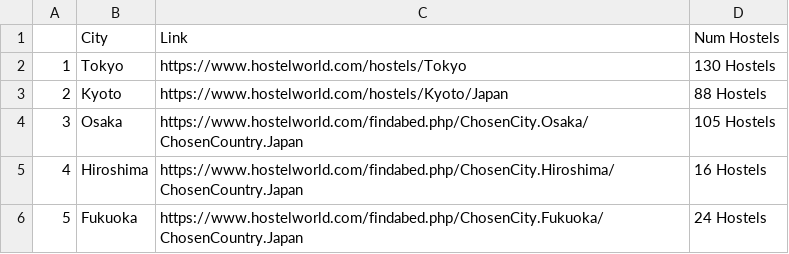
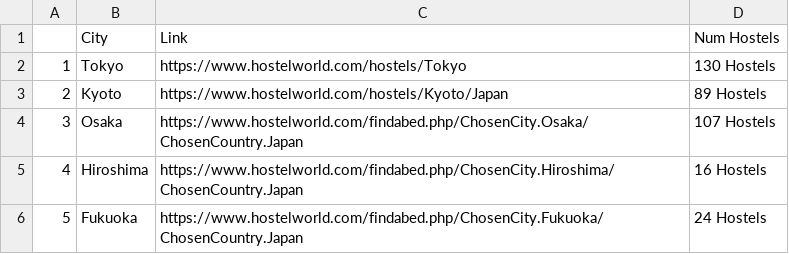
Before and after one commit to ejaguete/jphostels, a CSV file: homePageDF.csv, drawn as a sheet.

```diff
--- a/homePageDF.csv
+++ b/homePageDF.csv
@@ -2,4 +2,4 @@
 "1","Tokyo","https://www.hostelworld.com/hostels/Tokyo"," 130 Hostels"
-"2","Kyoto","https://www.hostelworld.com/hostels/Kyoto/Japan"," 88 Hostels"
-"3","Osaka","https://www.hostelworld.com/findabed.php/ChosenCity.Osaka/ChosenCountry.Japan"," 105 Hostels"
+"2","Kyoto","https://www.hostelworld.com/hostels/Kyoto/Japan"," 89 Hostels"
+"3","Osaka","https://www.hostelworld.com/findabed.php/ChosenCity.Osaka/ChosenCountry.Japan"," 107 Hostels"
 "4","Hiroshima","https://www.hostelworld.com/findabed.php/ChosenCity.Hiroshima/ChosenCountry.Japan"," 16 Hostels"
```
Also changed, not shown: cityPageLinksDF.csv, filteredHostels.csv, 3 other files.
